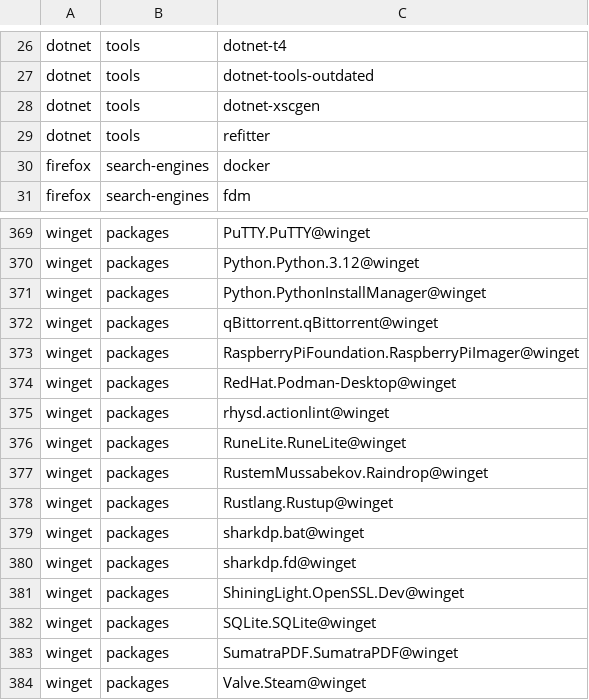
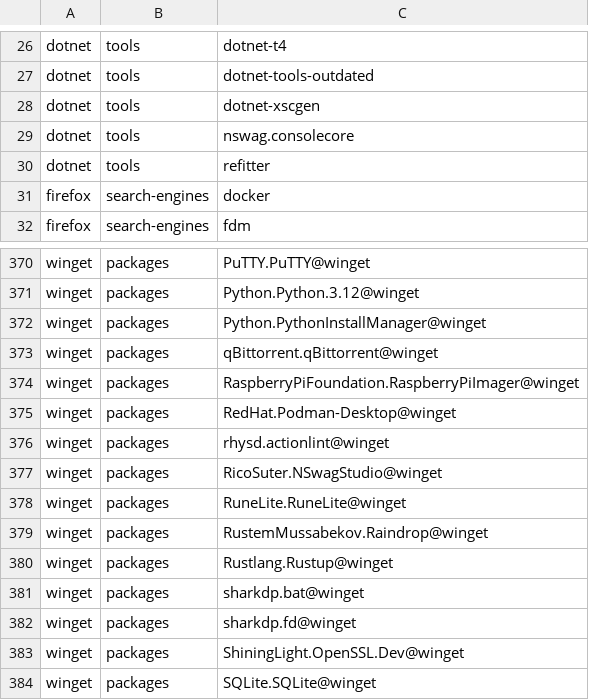
Before and after one commit to lancra/dotfiles, a CSV file: .local/share/machine/keyblade/software/installations.csv, drawn as a sheet; only a part is shown, gaps mark what is left out; the shorter side is filled out with more unchanged rows; the diff names each change by its address in the sheet, - before the commit and + after, or states it on an @@ line.

Commit message:
dotnet: install nswag tooling
- Install NSwag command line tool.
- Install NSwag Studio GUI.

```diff
--- a/.local/share/machine/keyblade/software/installations.csv
+++ b/.local/share/machine/keyblade/software/installations.csv
+row 29: dotnet | tools | nswag.consolecore
+row 377: winget | packages | RicoSuter.NSwagStudio@winget
```
Also changed, not shown: 2 other files.
